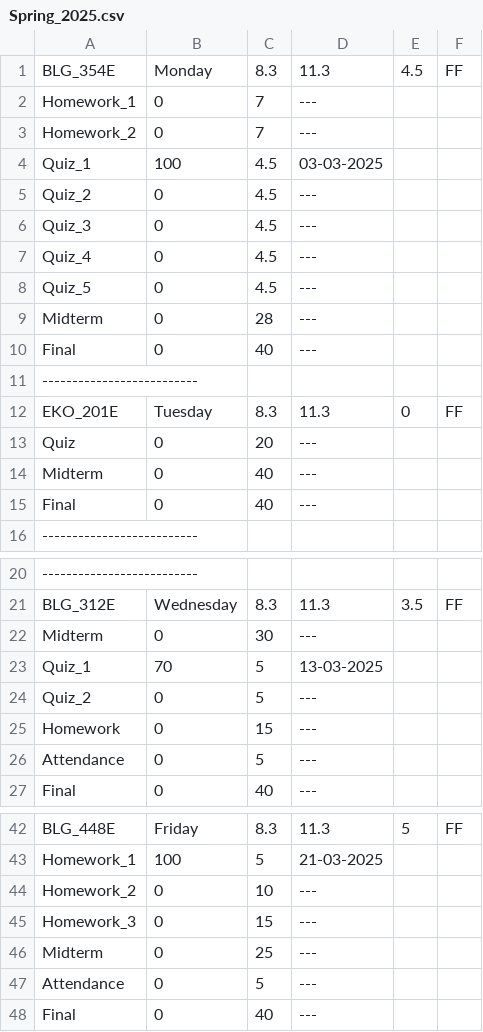
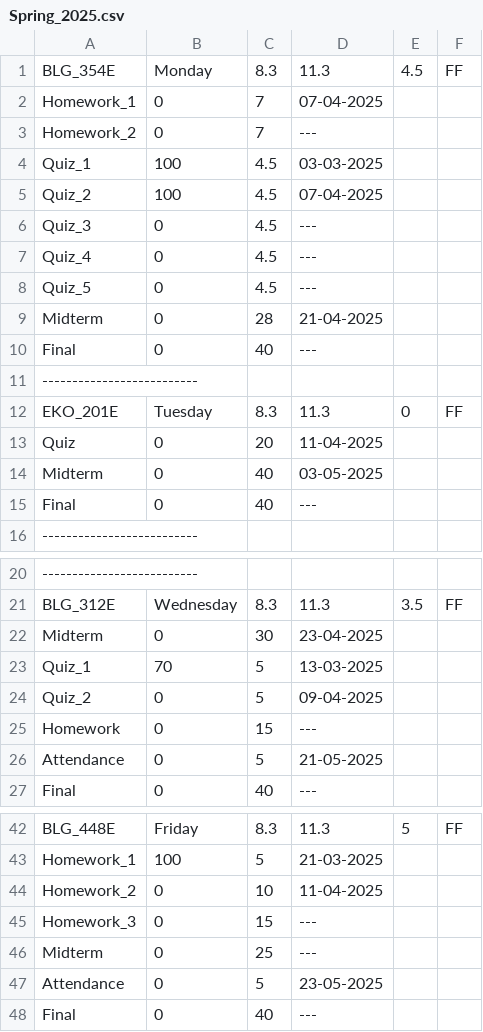
Before and after one commit to erdemtoruk/Lectures, a CSV file: save/Spring_2025.csv, drawn as a sheet; only a part is shown, gaps mark what is left out; the diff names each change by its address in the sheet, - before the commit and + after, or states it on an @@ line.

```diff
--- a/save/Spring_2025.csv
+++ b/save/Spring_2025.csv
-D2: ---
+D2: 07-04-2025
-B5: 0
+B5: 100
-D5: ---
+D5: 07-04-2025
-D9: ---
+D9: 21-04-2025
-D13: ---
+D13: 11-04-2025
-D14: ---
+D14: 03-05-2025
-D22: ---
+D22: 23-04-2025
-D24: ---
+D24: 09-04-2025
-D26: ---
+D26: 21-05-2025
-D44: ---
+D44: 11-04-2025
-D47: ---
+D47: 23-05-2025
```
Also changed, not shown: 2 other files.
